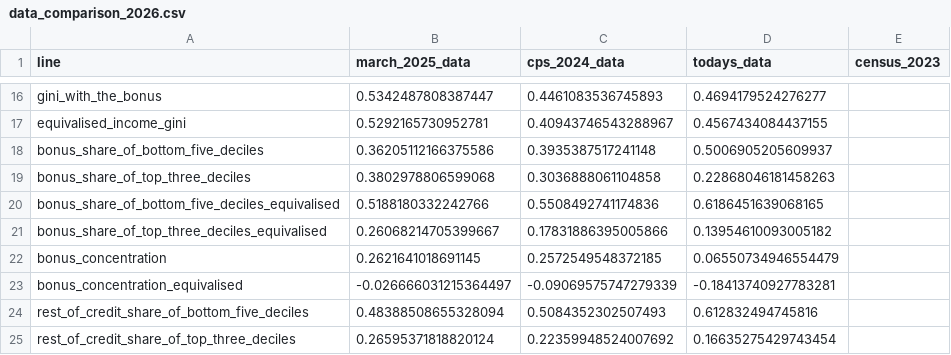
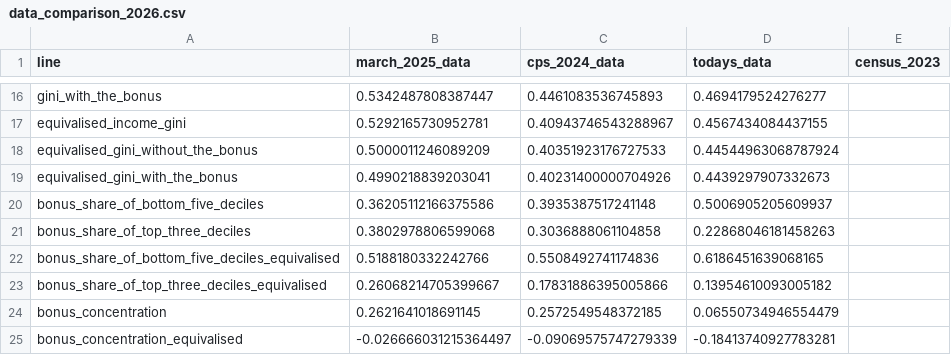
Before and after one commit to PolicyEngine/analysis-notebooks, a CSV file: us/congress/fisc_marriage_bonus/results/data_comparison_2026.csv, drawn as a sheet; only a part is shown, gaps mark what is left out; the shorter side is filled out with more unchanged rows; the diff names each change by its address in the sheet, - before the commit and + after, or states it on an @@ line.

```diff
--- a/us/congress/fisc_marriage_bonus/results/data_comparison_2026.csv
+++ b/us/congress/fisc_marriage_bonus/results/data_comparison_2026.csv
+row 18: equivalised_gini_without_the_bonus | 0.5000011246089209 | 0.40351923176727533 | 0.44544963068787924
+row 19: equivalised_gini_with_the_bonus | 0.4990218839203041 | 0.40231400000704926 | 0.4439297907332673
```
Also changed, not shown: 5 other files.
